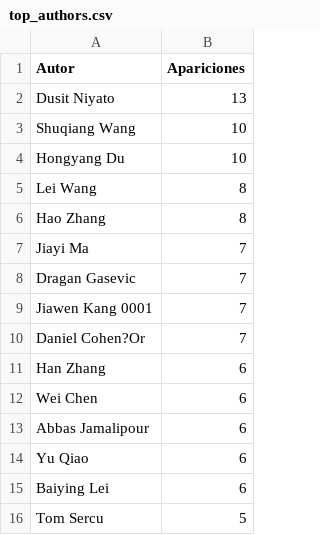
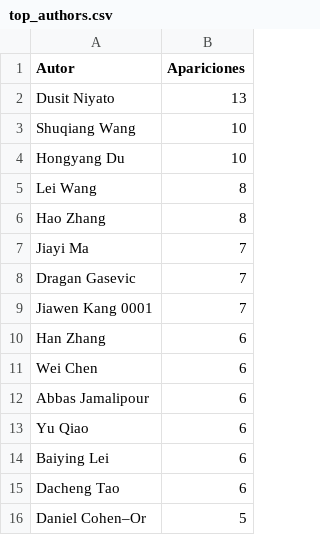
Before and after one commit to NovaTwo11/proyectoAlgoritmos, a CSV file: src/main/resources/data/output/top_authors.csv, drawn as a sheet.

```diff
--- a/src/main/resources/data/output/top_authors.csv
+++ b/src/main/resources/data/output/top_authors.csv
@@ -9,3 +9,2 @@ Dragan Gasevic,7
 Jiawen Kang 0001,7
-Daniel Cohen?Or,7
 Han Zhang,6
@@ -15,2 +14,3 @@ Yu Qiao,6
 Baiying Lei,6
-Tom Sercu,5
+Dacheng Tao,6
+Daniel Cohen–Or,5
```
Also changed, not shown: src/main/resources/data/output/resultados_duplicados.csv, src/main/resources/data/output/sorting_times.csv, 31 other files.
